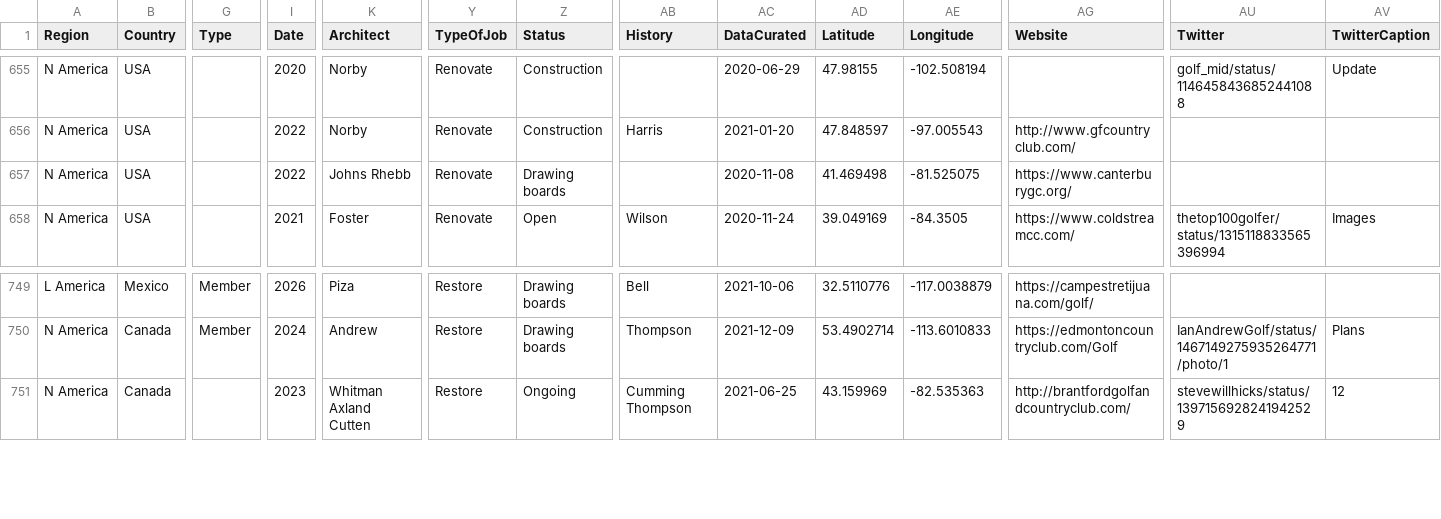
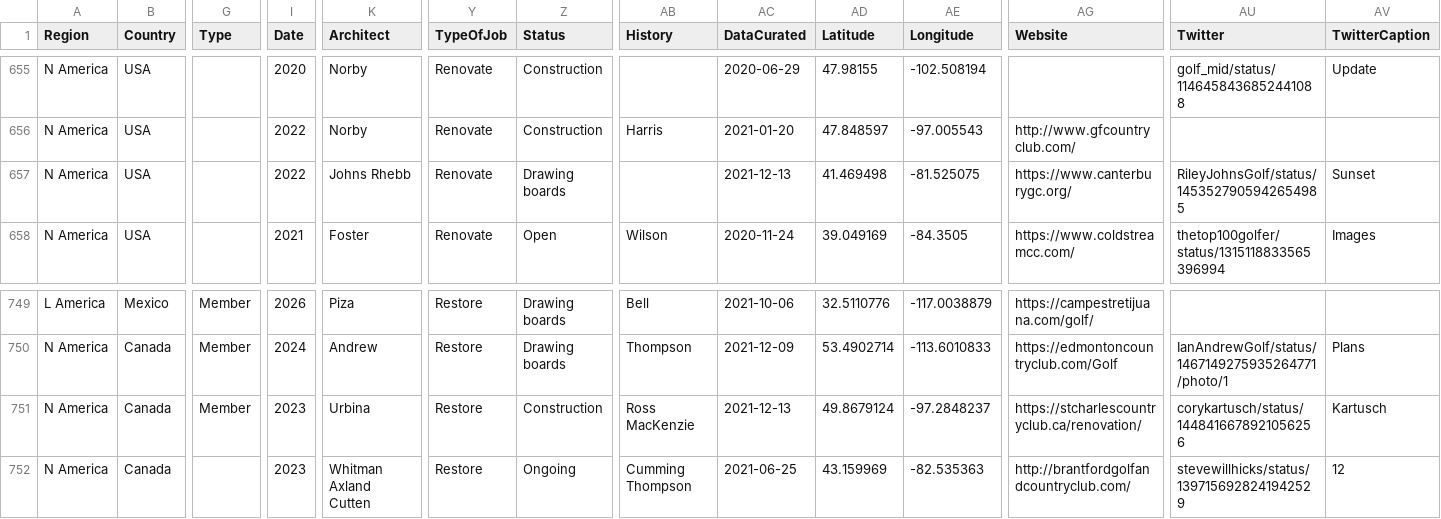
Before and after one commit to stennety/mywebsite, a CSV file: _data/allGolf.csv, drawn as a sheet; only a part is shown, gaps mark what is left out; rows hold the shown columns only; the diff names each change by its address in the sheet, - before the commit and + after, or states it on an @@ line.

Commit message:
Update allGolf.csv

```diff
--- a/_data/allGolf.csv
+++ b/_data/allGolf.csv
-AC657 (DataCurated): 2020-11-08
+AC657 (DataCurated): 2021-12-13
-AU657 (Twitter): (empty)
+AU657 (Twitter): RileyJohnsGolf/status/1453527905942654985
-AV657 (TwitterCaption): (empty)
+AV657 (TwitterCaption): Sunset
+row 751: N America | Canada | Member | 2023 | Urbina | Restore | Construction | Ross MacKenzie | 2021-12-13 | 49.8679124 | -97.2848237 | https://stcharlescountryclub.ca/renovation/ | corykartusch/status/1448416678921056256 | Kartusch
```
